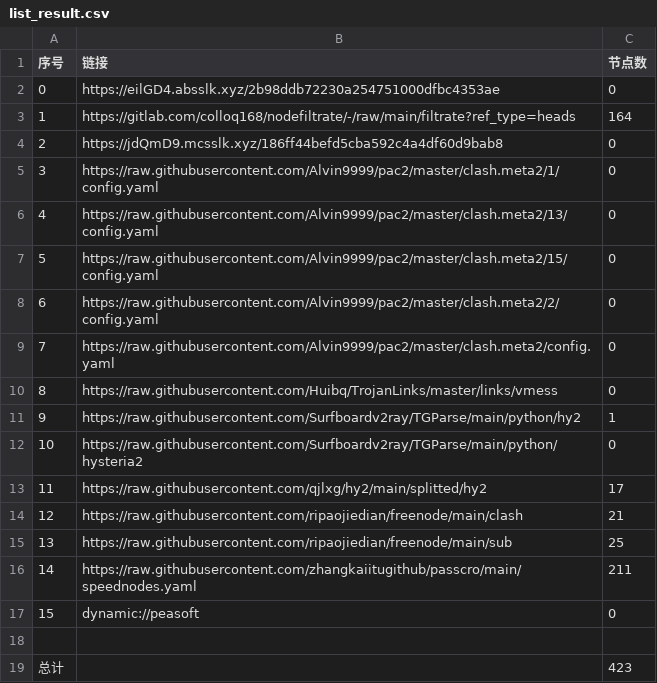
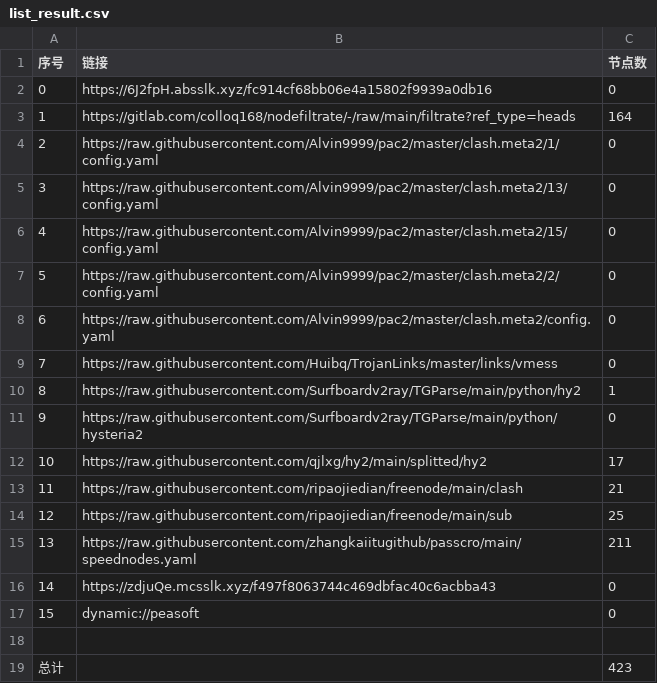
Before and after one commit to q291581201/NoMoreWalls, a CSV file: list_result.csv, drawn as a sheet; removed rows and columns are numbered as before the commit, all else as after; the diff names each change by its address in the sheet, - before the commit and + after, or states it on an @@ line.

```diff
--- a/list_result.csv
+++ b/list_result.csv
-B2 (链接): https://eilGD4.absslk.xyz/2b98ddb72230a254751000dfbc4353ae
+B2 (链接): https://6J2fpH.absslk.xyz/fc914cf68bb06e4a15802f9939a0db16
-row 4: 2 | https://jdQmD9.mcsslk.xyz/186ff44befd5cba592c4a4df60d9bab8 | 0
@@ column A (序号) renumbered between rows 4 and 15 @@
+row 16: 14 | https://zdjuQe.mcsslk.xyz/f497f8063744c469dbfac40c6acbba43 | 0
```
Also changed, not shown: 27 other files.
